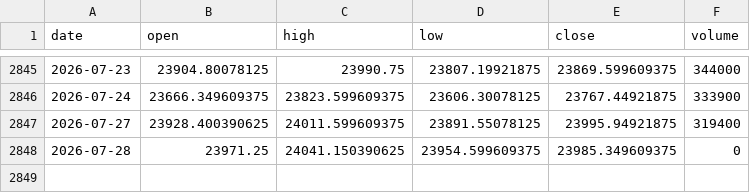
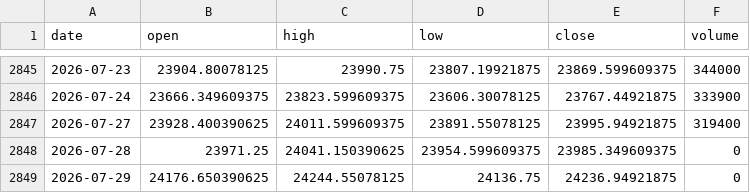
Before and after one commit to pravindev666/David-V2, a CSV file: data/nifty_daily.csv, drawn as a sheet; only a part is shown, gaps mark what is left out.

Commit message:
Auto-sync: Market data update 2026-07-29 05:43

```diff
--- a/data/nifty_daily.csv
+++ b/data/nifty_daily.csv
@@ -2848 +2848,2 @@ date,open,high,low,close,volume
 2026-07-28,23971.25,24041.150390625,23954.599609375,23985.349609375,0
+2026-07-29,24176.650390625,24244.55078125,24136.75,24236.94921875,0
```
Also changed, not shown: data/vix_daily.csv.
